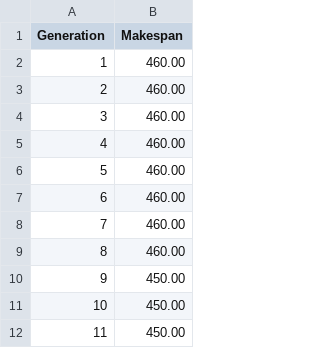
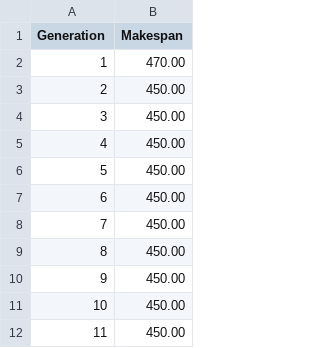
Before and after one commit to lizard045/Final_Algorithm, a CSV file: n4_00.dag.convergence.csv, drawn as a sheet; only a part is shown.

```diff
--- a/n4_00.dag.convergence.csv
+++ b/n4_00.dag.convergence.csv
@@ -1,10 +1,10 @@
 Generation,Makespan
-1,460.00
-2,460.00
-3,460.00
-4,460.00
-5,460.00
-6,460.00
-7,460.00
-8,460.00
+1,470.00
+2,450.00
+3,450.00
+4,450.00
+5,450.00
+6,450.00
+7,450.00
+8,450.00
 9,450.00
```
Also changed, not shown: n4_02.dag.convergence.csv, n4_04.dag.convergence.csv, 9 other files.
